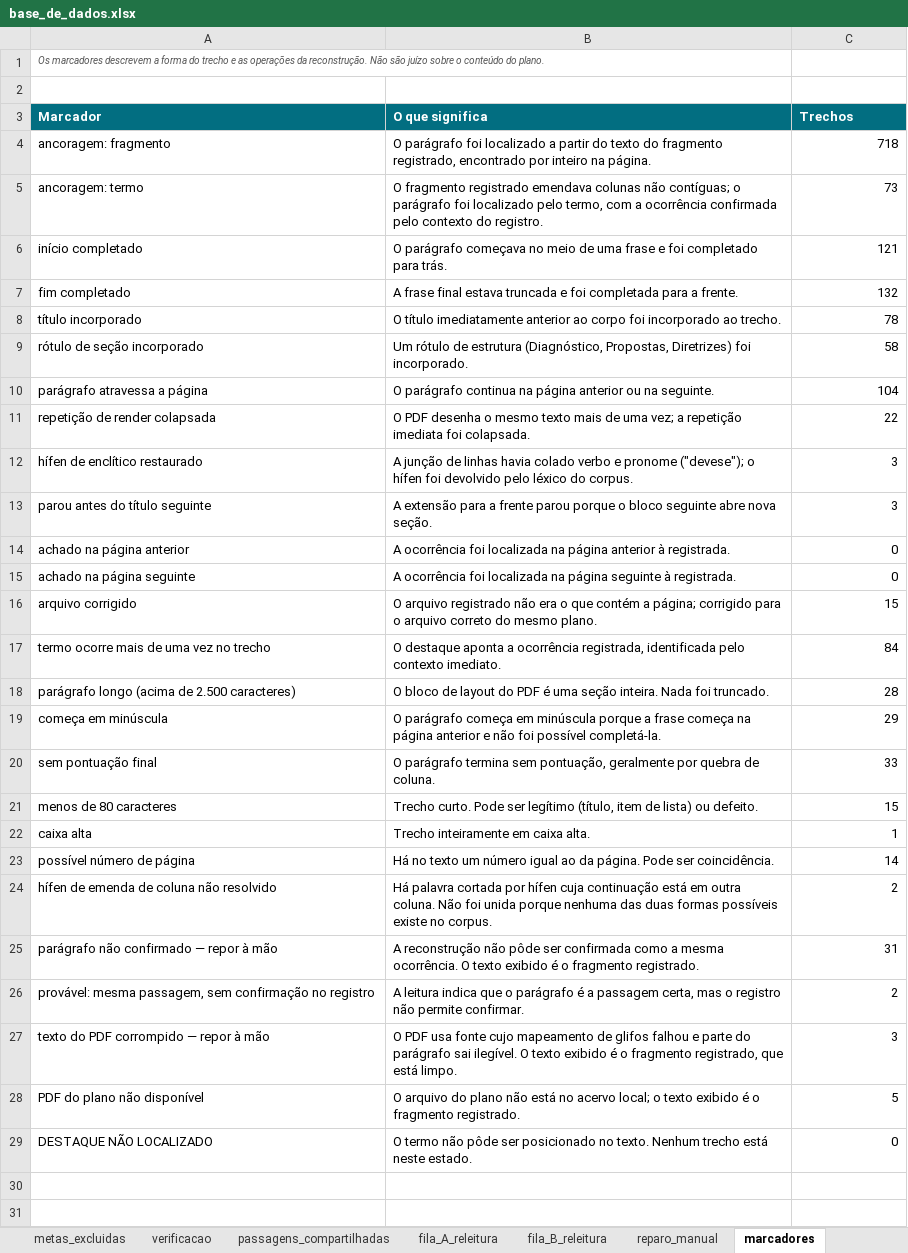
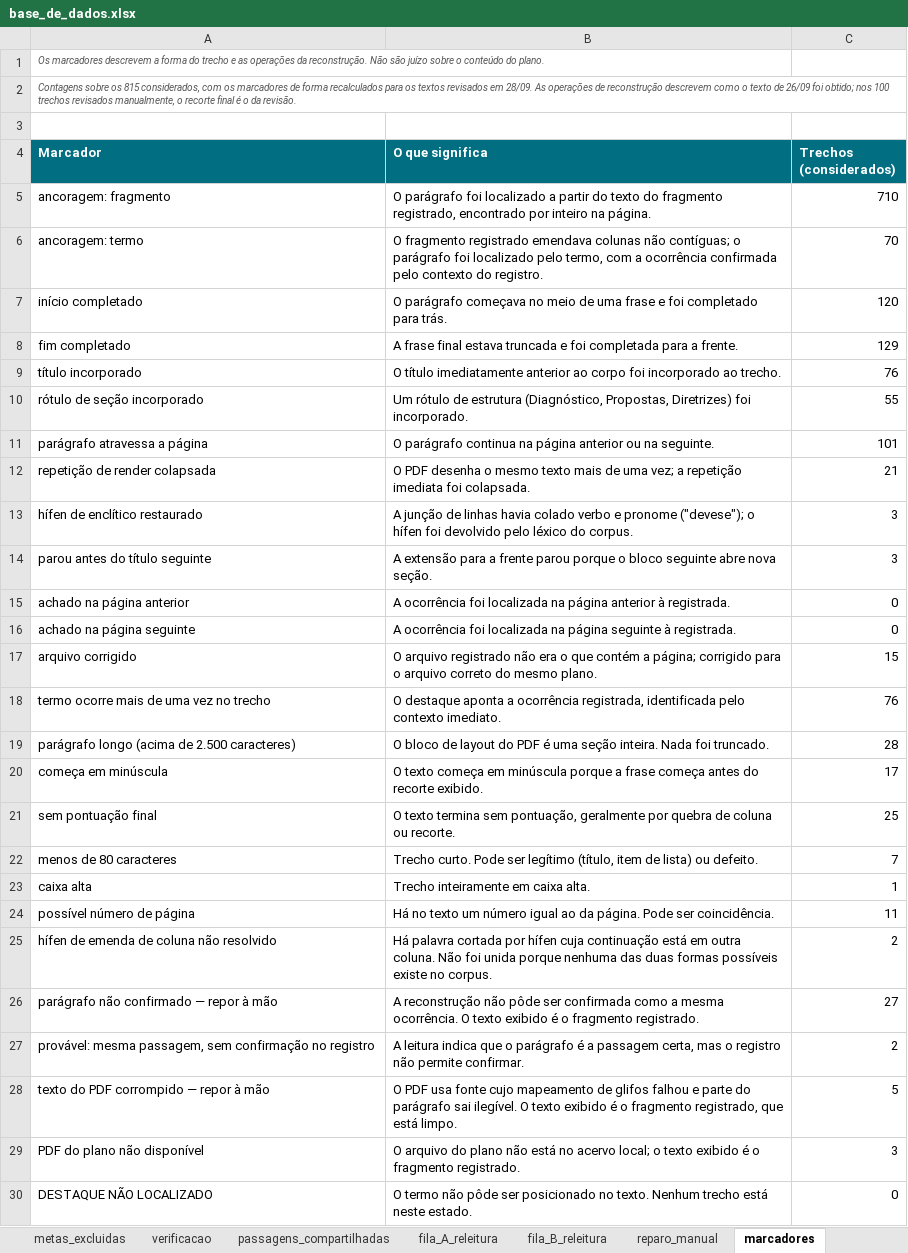
Before and after one commit to institutoar/saude-e-clima-nas-eleicoes, an Excel workbook: dados/entrada/base_de_dados.xlsx, sheet marcadores, drawn as a sheet; values as stored, in another font and other column widths than the file's, no borders; addresses are those after the commit; the diff names each change by its address in the sheet, - before the commit and + after, or states it on an @@ line.

Commit message:
atualiza para a base final de 28/09: 815 trechos, marca trechos de tabela, agrupa passagens por texto e corrige os 4 cards de tema

```diff
--- a/dados/entrada/base_de_dados.xlsx (sheet marcadores)
+++ b/dados/entrada/base_de_dados.xlsx (sheet marcadores)
+row 2: Contagens sobre os 815 considerados, com os marcadores de forma recalculados para os textos revisados em 28/09. As operações de reconstrução descrevem como o texto de 26/09 foi obtido; nos 100 trechos revisados manualmente, o recorte final é o da revisão.
-C4: Trechos
+C4: Trechos (considerados)
-C5 (Trechos (considerados)): 718
+C5 (Trechos (considerados)): 710
-C6 (Trechos (considerados)): 73
+C6 (Trechos (considerados)): 70
-C7 (Trechos (considerados)): 121
+C7 (Trechos (considerados)): 120
-C8 (Trechos (considerados)): 132
+C8 (Trechos (considerados)): 129
-C9 (Trechos (considerados)): 78
+C9 (Trechos (considerados)): 76
-C10 (Trechos (considerados)): 58
+C10 (Trechos (considerados)): 55
-C11 (Trechos (considerados)): 104
+C11 (Trechos (considerados)): 101
-C12 (Trechos (considerados)): 22
+C12 (Trechos (considerados)): 21
-C18 (Trechos (considerados)): 84
+C18 (Trechos (considerados)): 76
-B20 (O que significa): O parágrafo começa em minúscula porque a frase começa na página anterior e não foi possível completá-la.
+B20 (O que significa): O texto começa em minúscula porque a frase começa antes do recorte exibido.
-C20 (Trechos (considerados)): 29
+C20 (Trechos (considerados)): 17
-B21 (O que significa): O parágrafo termina sem pontuação, geralmente por quebra de coluna.
+B21 (O que significa): O texto termina sem pontuação, geralmente por quebra de coluna ou recorte.
-C21 (Trechos (considerados)): 33
+C21 (Trechos (considerados)): 25
-C22 (Trechos (considerados)): 15
+C22 (Trechos (considerados)): 7
-C24 (Trechos (considerados)): 14
+C24 (Trechos (considerados)): 11
-C26 (Trechos (considerados)): 31
+C26 (Trechos (considerados)): 27
-C28 (Trechos (considerados)): 3
+C28 (Trechos (considerados)): 5
-C29 (Trechos (considerados)): 5
+C29 (Trechos (considerados)): 3
```
Also changed, not shown: sheet registro_completo, sheet passagens_compartilhadas, sheet decisoes_desta_versao, sheet resumo_geral, sheet fila_A_releitura, sheet reparo_manual, 12 more sheets, 9 other files.
